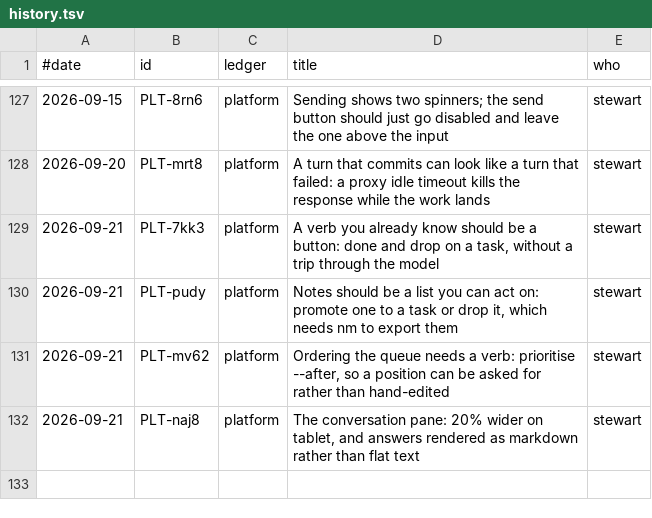
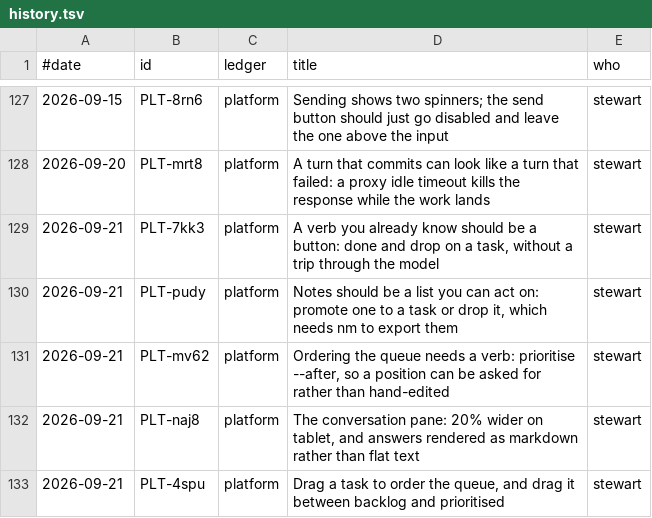
Before and after one commit to stewartmegaw/llmeep, a TSV file: llmeep/tasks/_tooling/history.tsv, drawn as a sheet; only a part is shown, gaps mark what is left out.

```diff
--- a/llmeep/tasks/_tooling/history.tsv
+++ b/llmeep/tasks/_tooling/history.tsv
@@ -132 +132,2 @@
 2026-09-21	PLT-naj8	platform	The conversation pane: 20% wider on tablet, and answers rendered as markdown rather than flat text	stewart
+2026-09-21	PLT-4spu	platform	Drag a task to order the queue, and drag it between backlog and prioritised	stewart
```
Also changed, not shown: 4 other files.
